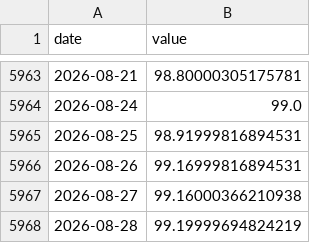
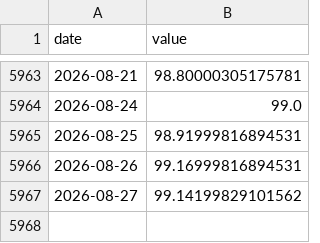
Before and after one commit to waterkoofAI/fiscal-dominance-monitor, a CSV file: data/cache/yahoo_DXY.csv, drawn as a sheet; only a part is shown, gaps mark what is left out.

```diff
--- a/data/cache/yahoo_DXY.csv
+++ b/data/cache/yahoo_DXY.csv
@@ -5966,3 +5966,2 @@ date,value
 2026-08-26,99.16999816894531
-2026-08-27,99.16000366210938
-2026-08-28,99.19999694824219
+2026-08-27,99.14199829101562
```
Also changed, not shown: data/cache/yahoo_BTC.csv, data/cache/yahoo_GOLD.csv, 13 other files.
